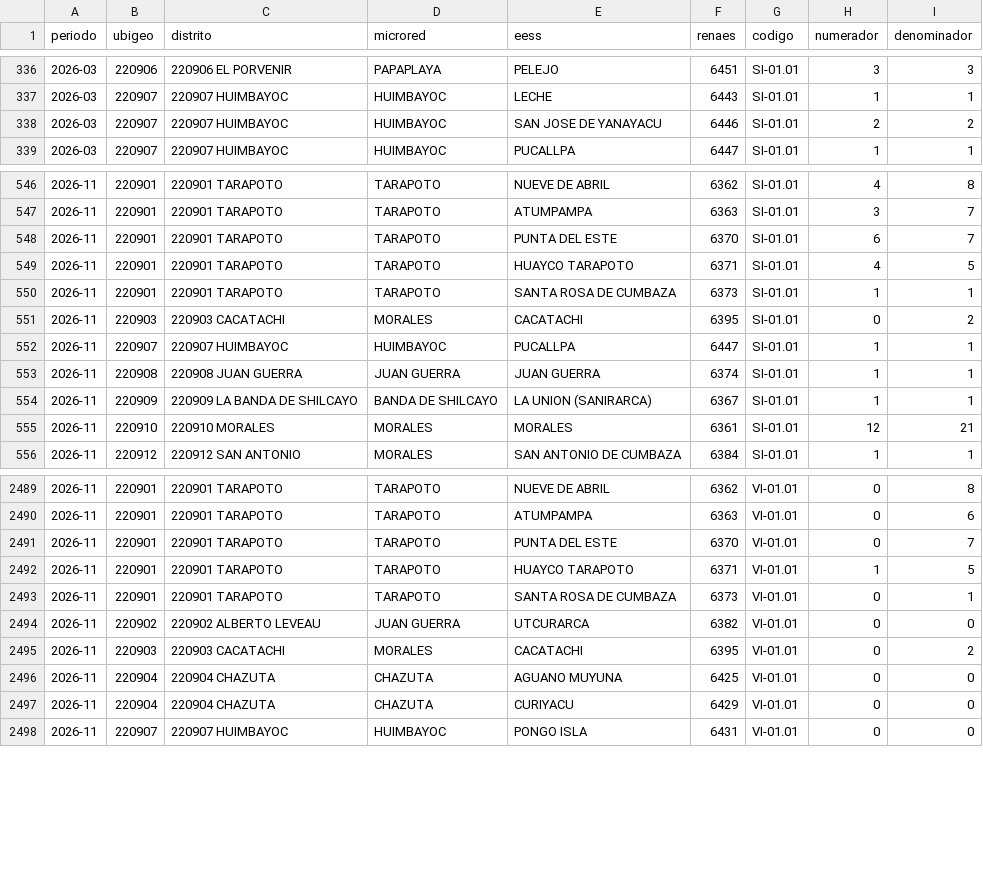
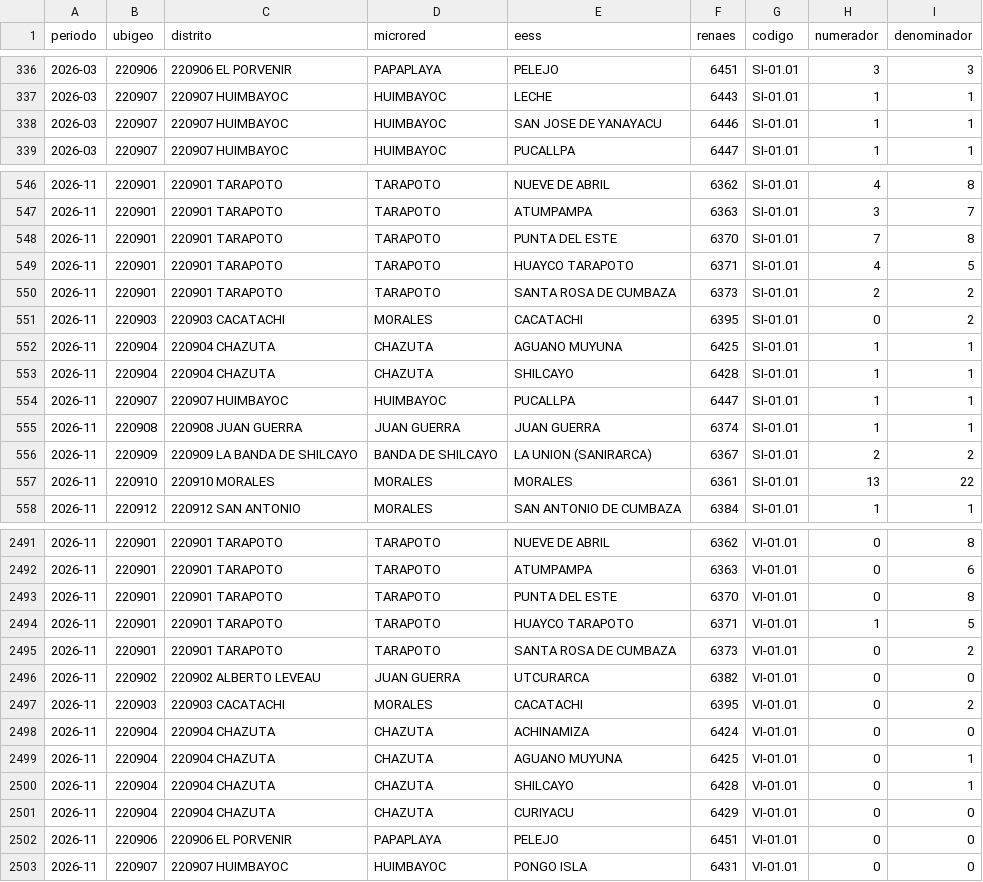
Before and after one commit to Unget-SanMartin/-Dashboard-de-Indicadores-de-la-UNGET-San-Martin, a CSV file: datos/indicadores.csv, drawn as a sheet; only a part is shown, gaps mark what is left out; the diff covers the shown part only.

```diff
--- a/datos/indicadores.csv
+++ b/datos/indicadores.csv
@@ -337,3 +337,3 @@
 "2026-03","220907","220907 HUIMBAYOC","HUIMBAYOC","LECHE","6443","SI-01.01","1","1"
-"2026-03","220907","220907 HUIMBAYOC","HUIMBAYOC","SAN JOSE DE YANAYACU","6446","SI-01.01","2","2"
+"2026-03","220907","220907 HUIMBAYOC","HUIMBAYOC","SAN JOSE DE YANAYACU","6446","SI-01.01","1","1"
 "2026-03","220907","220907 HUIMBAYOC","HUIMBAYOC","PUCALLPA","6447","SI-01.01","1","1"
@@ -547,10 +547,12 @@
 "2026-11","220901","220901 TARAPOTO","TARAPOTO","ATUMPAMPA","6363","SI-01.01","3","7"
-"2026-11","220901","220901 TARAPOTO","TARAPOTO","PUNTA DEL ESTE","6370","SI-01.01","6","7"
+"2026-11","220901","220901 TARAPOTO","TARAPOTO","PUNTA DEL ESTE","6370","SI-01.01","7","8"
 "2026-11","220901","220901 TARAPOTO","TARAPOTO","HUAYCO TARAPOTO","6371","SI-01.01","4","5"
-"2026-11","220901","220901 TARAPOTO","TARAPOTO","SANTA ROSA DE CUMBAZA","6373","SI-01.01","1","1"
+"2026-11","220901","220901 TARAPOTO","TARAPOTO","SANTA ROSA DE CUMBAZA","6373","SI-01.01","2","2"
 "2026-11","220903","220903 CACATACHI","MORALES","CACATACHI","6395","SI-01.01","0","2"
+"2026-11","220904","220904 CHAZUTA","CHAZUTA","AGUANO MUYUNA","6425","SI-01.01","1","1"
+"2026-11","220904","220904 CHAZUTA","CHAZUTA","SHILCAYO","6428","SI-01.01","1","1"
 "2026-11","220907","220907 HUIMBAYOC","HUIMBAYOC","PUCALLPA","6447","SI-01.01","1","1"
 "2026-11","220908","220908 JUAN GUERRA","JUAN GUERRA","JUAN GUERRA","6374","SI-01.01","1","1"
-"2026-11","220909","220909 LA BANDA DE SHILCAYO","BANDA DE SHILCAYO","LA UNION (SANIRARCA)","6367","SI-01.01","1","1"
-"2026-11","220910","220910 MORALES","MORALES","MORALES","6361","SI-01.01","12","21"
+"2026-11","220909","220909 LA BANDA DE SHILCAYO","BANDA DE SHILCAYO","LA UNION (SANIRARCA)","6367","SI-01.01","2","2"
+"2026-11","220910","220910 MORALES","MORALES","MORALES","6361","SI-01.01","13","22"
 "2026-11","220912","220912 SAN ANTONIO","MORALES","SAN ANTONIO DE CUMBAZA","6384","SI-01.01","1","1"
@@ -2490,9 +2492,12 @@
 "2026-11","220901","220901 TARAPOTO","TARAPOTO","ATUMPAMPA","6363","VI-01.01","0","6"
-"2026-11","220901","220901 TARAPOTO","TARAPOTO","PUNTA DEL ESTE","6370","VI-01.01","0","7"
+"2026-11","220901","220901 TARAPOTO","TARAPOTO","PUNTA DEL ESTE","6370","VI-01.01","0","8"
 "2026-11","220901","220901 TARAPOTO","TARAPOTO","HUAYCO TARAPOTO","6371","VI-01.01","1","5"
-"2026-11","220901","220901 TARAPOTO","TARAPOTO","SANTA ROSA DE CUMBAZA","6373","VI-01.01","0","1"
+"2026-11","220901","220901 TARAPOTO","TARAPOTO","SANTA ROSA DE CUMBAZA","6373","VI-01.01","0","2"
 "2026-11","220902","220902 ALBERTO LEVEAU","JUAN GUERRA","UTCURARCA","6382","VI-01.01","0","0"
 "2026-11","220903","220903 CACATACHI","MORALES","CACATACHI","6395","VI-01.01","0","2"
-"2026-11","220904","220904 CHAZUTA","CHAZUTA","AGUANO MUYUNA","6425","VI-01.01","0","0"
+"2026-11","220904","220904 CHAZUTA","CHAZUTA","ACHINAMIZA","6424","VI-01.01","0","0"
+"2026-11","220904","220904 CHAZUTA","CHAZUTA","AGUANO MUYUNA","6425","VI-01.01","0","1"
+"2026-11","220904","220904 CHAZUTA","CHAZUTA","SHILCAYO","6428","VI-01.01","0","1"
 "2026-11","220904","220904 CHAZUTA","CHAZUTA","CURIYACU","6429","VI-01.01","0","0"
+"2026-11","220906","220906 EL PORVENIR","PAPAPLAYA","PELEJO","6451","VI-01.01","0","0"
 "2026-11","220907","220907 HUIMBAYOC","HUIMBAYOC","PONGO ISLA","6431","VI-01.01","0","0"
```
Also changed, not shown: 2 added rows and 86 edited cells elsewhere in this file, 1 other file.
